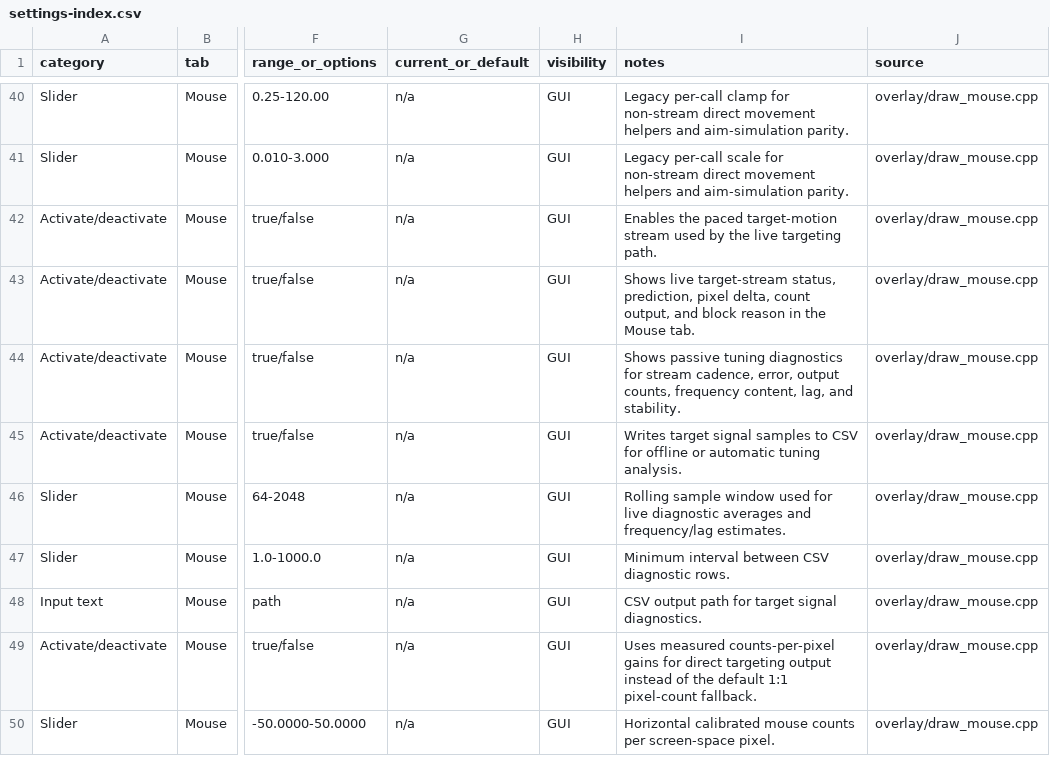
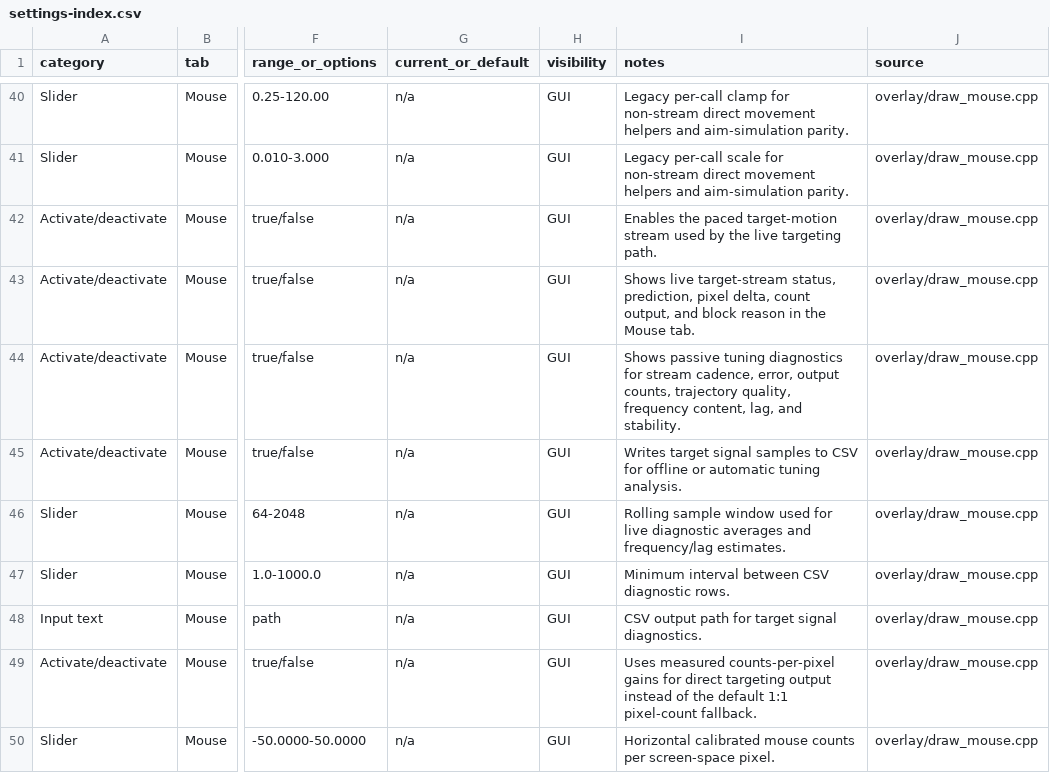
Before and after one commit to NANOBYTECOMPUTERS/0bs2, a CSV file: docs/settings-reference/settings-index.csv, drawn as a sheet; only a part is shown, gaps mark what is left out; the diff names each change by its address in the sheet, - before the commit and + after, or states it on an @@ line.

Commit message:
Add trajectory quality diagnostics

```diff
--- a/docs/settings-reference/settings-index.csv
+++ b/docs/settings-reference/settings-index.csv
-I44 (notes): …output counts, frequency content,…
+I44 (notes): …output counts, trajectory quality, frequency content,…
```
Also changed, not shown: 8 other files.
